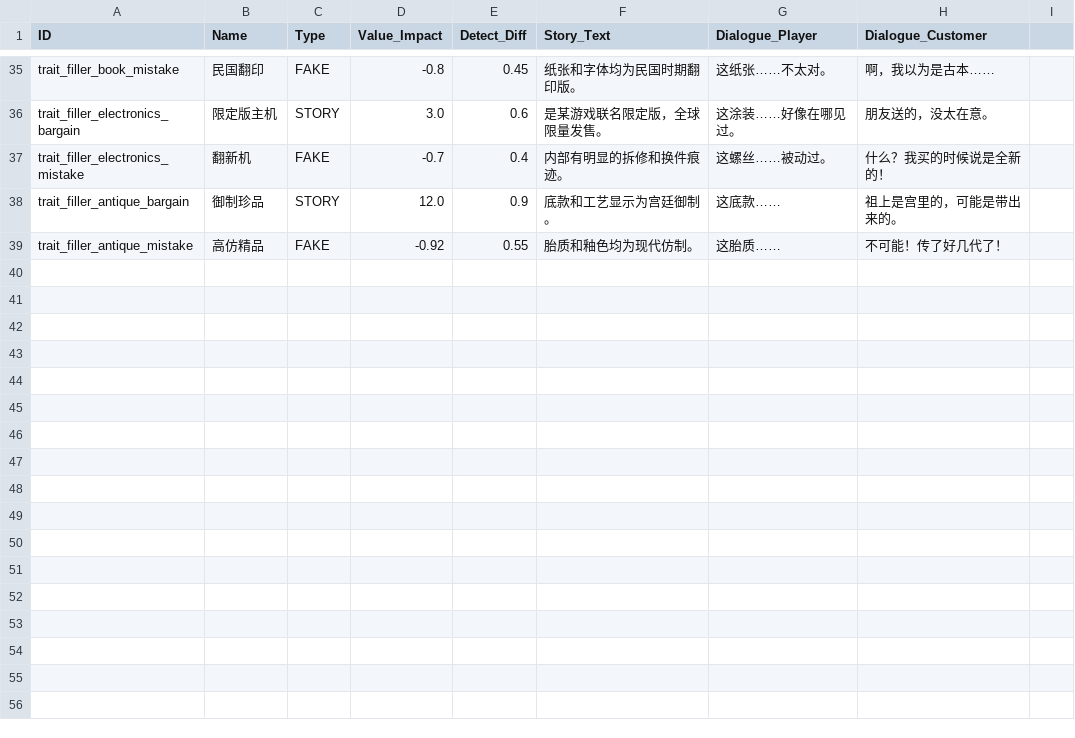
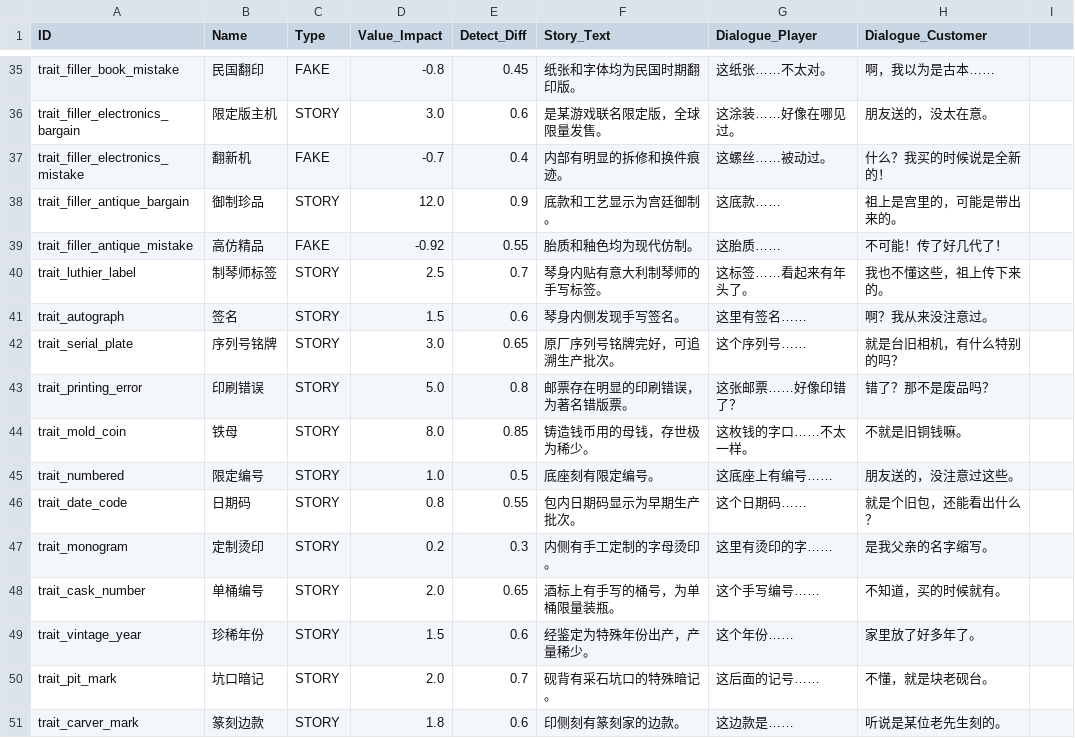
Before and after one commit to lzcm729/PawnShopGeminiDemo, a CSV file: data/Traits.csv, drawn as a sheet; only a part is shown, gaps mark what is left out; the diff names each change by its address in the sheet, - before the commit and + after, or states it on an @@ line.

```diff
--- a/data/Traits.csv
+++ b/data/Traits.csv
+row 40: trait_luthier_label | 制琴师标签 | STORY | 2.5 | 0.7 | 琴身内贴有意大利制琴师的手写标签。 | 这标签……看起来有年头了。 | 我也不懂这些，祖上传下来的。
+row 41: trait_autograph | 签名 | STORY | 1.5 | 0.6 | 琴身内侧发现手写签名。 | 这里有签名…… | 啊？我从来没注意过。
+row 42: trait_serial_plate | 序列号铭牌 | STORY | 3.0 | 0.65 | 原厂序列号铭牌完好，可追溯生产批次。 | 这个序列号…… | 就是台旧相机，有什么特别的吗？
+row 43: trait_printing_error | 印刷错误 | STORY | 5.0 | 0.8 | 邮票存在明显的印刷错误，为著名错版票。 | 这张邮票……好像印错了？ | 错了？那不是废品吗？
+row 44: trait_mold_coin | 铁母 | STORY | 8.0 | 0.85 | 铸造钱币用的母钱，存世极为稀少。 | 这枚钱的字口……不太一样。 | 不就是旧铜钱嘛。
+row 45: trait_numbered | 限定编号 | STORY | 1.0 | 0.5 | 底座刻有限定编号。 | 这底座上有编号…… | 朋友送的，没注意过这些。
+row 46: trait_date_code | 日期码 | STORY | 0.8 | 0.55 | 包内日期码显示为早期生产批次。 | 这个日期码…… | 就是个旧包，还能看出什么？
+row 47: trait_monogram | 定制烫印 | STORY | 0.2 | 0.3 | 内侧有手工定制的字母烫印。 | 这里有烫印的字…… | 是我父亲的名字缩写。
+row 48: trait_cask_number | 单桶编号 | STORY | 2.0 | 0.65 | 酒标上有手写的桶号，为单桶限量装瓶。 | 这个手写编号…… | 不知道，买的时候就有。
+row 49: trait_vintage_year | 珍稀年份 | STORY | 1.5 | 0.6 | 经鉴定为特殊年份出产，产量稀少。 | 这个年份…… | 家里放了好多年了。
+row 50: trait_pit_mark | 坑口暗记 | STORY | 2.0 | 0.7 | 砚背有采石坑口的特殊暗记。 | 这后面的记号…… | 不懂，就是块老砚台。
+row 51: trait_carver_mark | 篆刻边款 | STORY | 1.8 | 0.6 | 印侧刻有篆刻家的边款。 | 这边款是…… | 听说是某位老先生刻的。
```
Also changed, not shown: data/Items_Base.csv.
